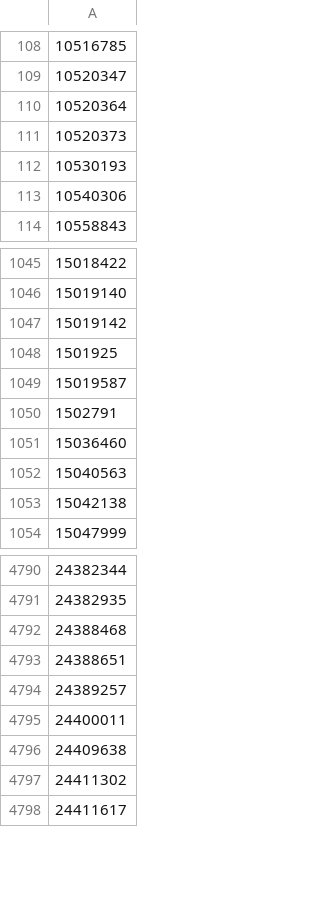
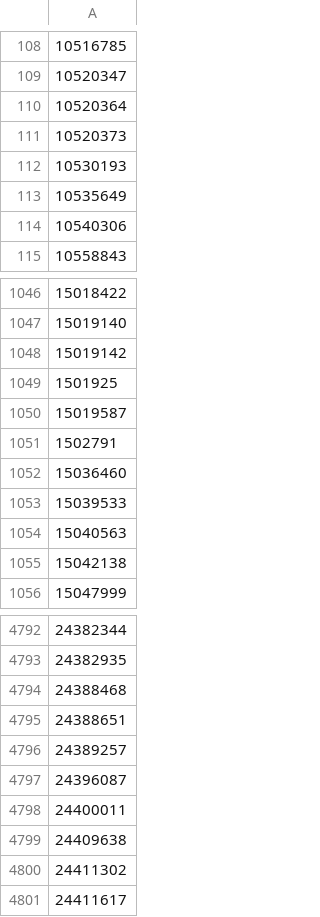
Before and after one commit to BioinfoNet/Data-mining, a CSV file: reanalysis_2020/data/Kenyapmid.csv, drawn as a sheet; only a part is shown, gaps mark what is left out; the diff names each change by its address in the sheet, - before the commit and + after, or states it on an @@ line.

```diff
--- a/reanalysis_2020/data/Kenyapmid.csv
+++ b/reanalysis_2020/data/Kenyapmid.csv
+row 113: 10535649
+row 1053: 15039533
+row 4797: 24396087
```
Also changed, not shown: reanalysis_2020/data/Kenyapaper2.csv, reanalysis_2020/data/PMID_PMC_Journal_Year_Kenya2.csv, 21 other files.
